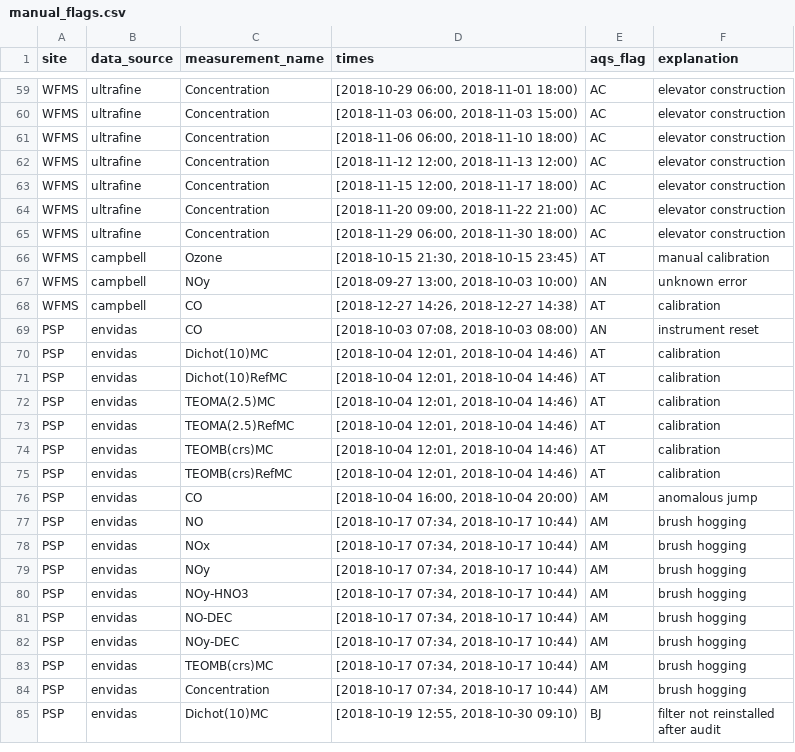
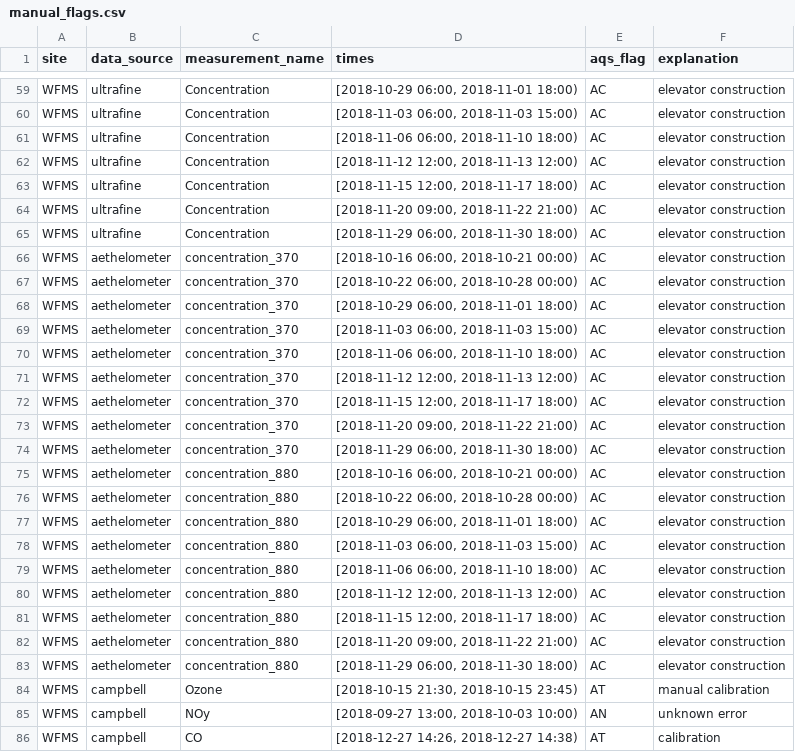
Before and after one commit to ASRCsoft/atmoschem.process, a CSV file: inst/extdata/manual_flags.csv, drawn as a sheet; only a part is shown, gaps mark what is left out; the shorter side is filled out with more unchanged rows; the diff names each change by its address in the sheet, - before the commit and + after, or states it on an @@ line.

Commit message:
Add elevator construction flags for WFMS aethelometer

```diff
--- a/inst/extdata/manual_flags.csv
+++ b/inst/extdata/manual_flags.csv
+row 66: WFMS | aethelometer | concentration_370 | [2018-10-16 06:00, 2018-10-21 00:00) | AC | elevator construction
+row 67: WFMS | aethelometer | concentration_370 | [2018-10-22 06:00, 2018-10-28 00:00) | AC | elevator construction
+row 68: WFMS | aethelometer | concentration_370 | [2018-10-29 06:00, 2018-11-01 18:00) | AC | elevator construction
+row 69: WFMS | aethelometer | concentration_370 | [2018-11-03 06:00, 2018-11-03 15:00) | AC | elevator construction
+row 70: WFMS | aethelometer | concentration_370 | [2018-11-06 06:00, 2018-11-10 18:00) | AC | elevator construction
+row 71: WFMS | aethelometer | concentration_370 | [2018-11-12 12:00, 2018-11-13 12:00) | AC | elevator construction
+row 72: WFMS | aethelometer | concentration_370 | [2018-11-15 12:00, 2018-11-17 18:00) | AC | elevator construction
+row 73: WFMS | aethelometer | concentration_370 | [2018-11-20 09:00, 2018-11-22 21:00) | AC | elevator construction
+row 74: WFMS | aethelometer | concentration_370 | [2018-11-29 06:00, 2018-11-30 18:00) | AC | elevator construction
+row 75: WFMS | aethelometer | concentration_880 | [2018-10-16 06:00, 2018-10-21 00:00) | AC | elevator construction
+row 76: WFMS | aethelometer | concentration_880 | [2018-10-22 06:00, 2018-10-28 00:00) | AC | elevator construction
+row 77: WFMS | aethelometer | concentration_880 | [2018-10-29 06:00, 2018-11-01 18:00) | AC | elevator construction
+row 78: WFMS | aethelometer | concentration_880 | [2018-11-03 06:00, 2018-11-03 15:00) | AC | elevator construction
+row 79: WFMS | aethelometer | concentration_880 | [2018-11-06 06:00, 2018-11-10 18:00) | AC | elevator construction
+row 80: WFMS | aethelometer | concentration_880 | [2018-11-12 12:00, 2018-11-13 12:00) | AC | elevator construction
+row 81: WFMS | aethelometer | concentration_880 | [2018-11-15 12:00, 2018-11-17 18:00) | AC | elevator construction
+row 82: WFMS | aethelometer | concentration_880 | [2018-11-20 09:00, 2018-11-22 21:00) | AC | elevator construction
+row 83: WFMS | aethelometer | concentration_880 | [2018-11-29 06:00, 2018-11-30 18:00) | AC | elevator construction
```
